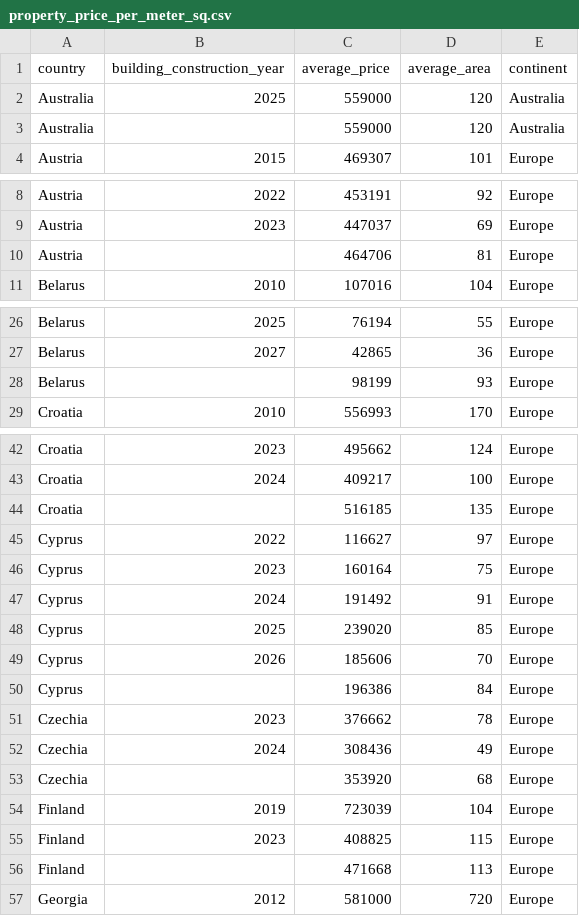
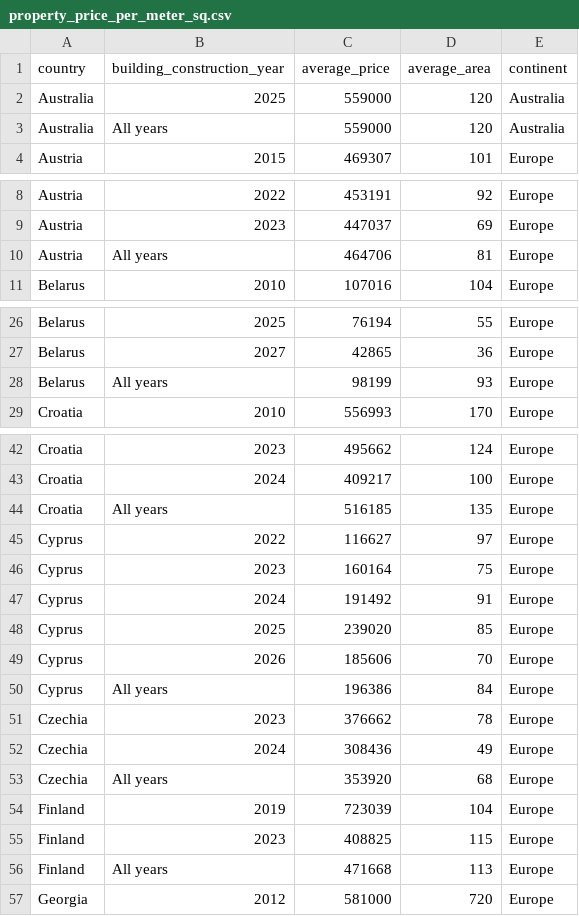
Before and after one commit to liawyihui/FIT3179_Assignment2, a CSV file: data/property_price_per_meter_sq.csv, drawn as a sheet; only a part is shown, gaps mark what is left out; the diff covers the shown part only.

Commit message:
edited year

```diff
--- a/data/property_price_per_meter_sq.csv
+++ b/data/property_price_per_meter_sq.csv
@@ -2,3 +2,3 @@ country,building_construction_year,average_price,average_area,continent
 Australia,2025,559000,120,Australia
-Australia,,559000,120,Australia
+Australia,All years,559000,120,Australia
 Austria,2015,469307,101,Europe
@@ -9,3 +9,3 @@ Austria,2022,453191,92,Europe
 Austria,2023,447037,69,Europe
-Austria,,464706,81,Europe
+Austria,All years,464706,81,Europe
 Belarus,2010,107016,104,Europe
@@ -27,3 +27,3 @@ Belarus,2025,76194,55,Europe
 Belarus,2027,42865,36,Europe
-Belarus,,98199,93,Europe
+Belarus,All years,98199,93,Europe
 Croatia,2010,556993,170,Europe
@@ -43,3 +43,3 @@ Croatia,2023,495662,124,Europe
 Croatia,2024,409217,100,Europe
-Croatia,,516185,135,Europe
+Croatia,All years,516185,135,Europe
 Cyprus,2022,116627,97,Europe
@@ -49,9 +49,9 @@ Cyprus,2025,239020,85,Europe
 Cyprus,2026,185606,70,Europe
-Cyprus,,196386,84,Europe
+Cyprus,All years,196386,84,Europe
 Czechia,2023,376662,78,Europe
 Czechia,2024,308436,49,Europe
-Czechia,,353920,68,Europe
+Czechia,All years,353920,68,Europe
 Finland,2019,723039,104,Europe
 Finland,2023,408825,115,Europe
-Finland,,471668,113,Europe
+Finland,All years,471668,113,Europe
 Georgia,2012,581000,720,Europe
```
Also changed, not shown: 19 edited cells elsewhere in this file, 1 other file.
